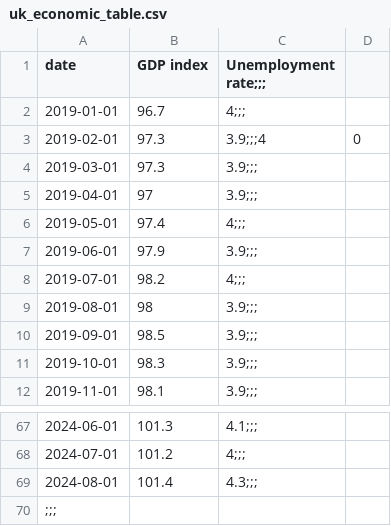
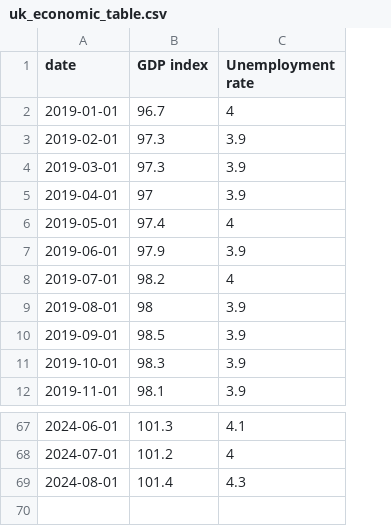
Before and after one commit to aysualiyevaa/aysualiyevaa.github.io, a CSV file: uk_economic_table.csv, drawn as a sheet; only a part is shown, gaps mark what is left out; removed rows and columns are numbered as before the commit, all else as after; the diff names each change by its address in the sheet, - before the commit and + after, or states it on an @@ line.

Commit message:
Add files via upload

```diff
--- a/uk_economic_table.csv
+++ b/uk_economic_table.csv
-column C (Unemployment rate;;;), rows 2-12: 4;;; | 3.9;;;4 | 3.9;;; | 3.9;;; | 4;;; | 3.9;;; | 4;;; | 3.9;;; | 3.9;;; | 3.9;;; | 3.9;;;; rows 67-69: 4.1;;; | 4;;; | 4.3;;;
-column D, row 3: 0
+column C (Unemployment rate), rows 2-12: 4 | 3.9 | 3.9 | 3.9 | 4 | 3.9 | 4 | 3.9 | 3.9 | 3.9 | 3.9; rows 67-69: 4.1 | 4 | 4.3
-row 70: ;;;
```
